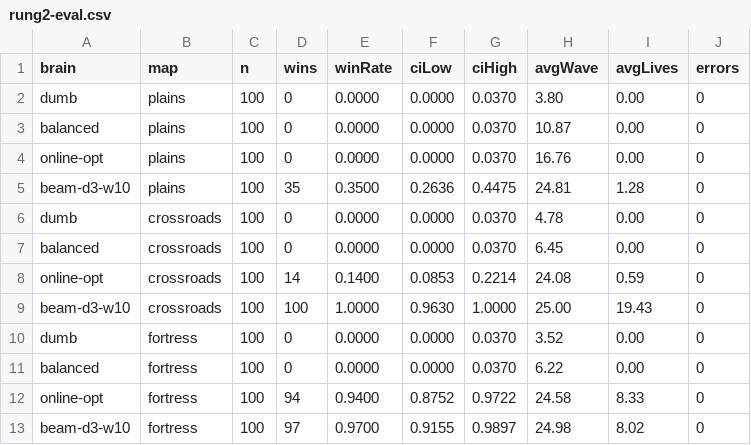
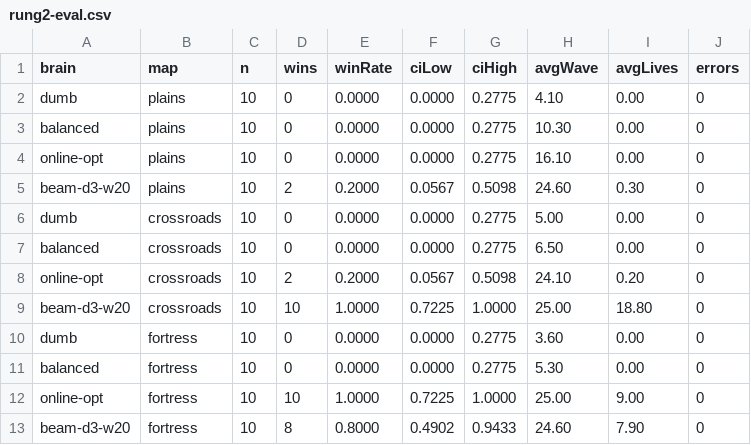
Before and after one commit to Ahuge/tower_defence, a CSV file: notes/rl/rung2-eval.csv, drawn as a sheet; only a part is shown; the diff covers the shown part only.

Commit message:
RL rung 5: Q-network closed out — ship rung 2 (beam search) as final
Three-step diagnostic ladder + R5.0 gate killed the Q-network research direction. Beam search (rung 2) ships as the final RL deliverable.

Diagnostic A (positional bias) — PASSED: cross-map top-10 Jaccard = 0.02
Diagnostic B (sell-block re-eval) — FAILED: mode collapse in-distribution
R5.0 Gate (Q-as-ranker alpha sweep) — FAILED: Q-blending degrades beam by 29pp

Also:
- BeamSearchBrain: scoreCandidates() public method + lastScored field (for QRankerBeamBrain, retained as deadcode)
- rung2-eval.csv: updated to beam-d3-w20 results (width=20 vs prior w10)

```diff
--- a/notes/rl/rung2-eval.csv
+++ b/notes/rl/rung2-eval.csv
@@ -1,13 +1,13 @@
 brain,map,n,wins,winRate,ciLow,ciHigh,avgWave,avgLives,errors
-dumb,plains,100,0,0.0000,0.0000,0.0370,3.80,0.00,0
-balanced,plains,100,0,0.0000,0.0000,0.0370,10.87,0.00,0
-online-opt,plains,100,0,0.0000,0.0000,0.0370,16.76,0.00,0
-beam-d3-w10,plains,100,35,0.3500,0.2636,0.4475,24.81,1.28,0
-dumb,crossroads,100,0,0.0000,0.0000,0.0370,4.78,0.00,0
-balanced,crossroads,100,0,0.0000,0.0000,0.0370,6.45,0.00,0
-online-opt,crossroads,100,14,0.1400,0.0853,0.2214,24.08,0.59,0
-beam-d3-w10,crossroads,100,100,1.0000,0.9630,1.0000,25.00,19.43,0
-dumb,fortress,100,0,0.0000,0.0000,0.0370,3.52,0.00,0
-balanced,fortress,100,0,0.0000,0.0000,0.0370,6.22,0.00,0
-online-opt,fortress,100,94,0.9400,0.8752,0.9722,24.58,8.33,0
-beam-d3-w10,fortress,100,97,0.9700,0.9155,0.9897,24.98,8.02,0
+dumb,plains,10,0,0.0000,0.0000,0.2775,4.10,0.00,0
+balanced,plains,10,0,0.0000,0.0000,0.2775,10.30,0.00,0
+online-opt,plains,10,0,0.0000,0.0000,0.2775,16.10,0.00,0
+beam-d3-w20,plains,10,2,0.2000,0.0567,0.5098,24.60,0.30,0
+dumb,crossroads,10,0,0.0000,0.0000,0.2775,5.00,0.00,0
+balanced,crossroads,10,0,0.0000,0.0000,0.2775,6.50,0.00,0
+online-opt,crossroads,10,2,0.2000,0.0567,0.5098,24.10,0.20,0
+beam-d3-w20,crossroads,10,10,1.0000,0.7225,1.0000,25.00,18.80,0
+dumb,fortress,10,0,0.0000,0.0000,0.2775,3.60,0.00,0
+balanced,fortress,10,0,0.0000,0.0000,0.2775,5.30,0.00,0
+online-opt,fortress,10,10,1.0000,0.7225,1.0000,25.00,9.00,0
+beam-d3-w20,fortress,10,8,0.8000,0.4902,0.9433,24.60,7.90,0
```
Also changed, not shown: 1 added row, 1 removed row and 24 edited cells elsewhere in this file, 2 other files.
